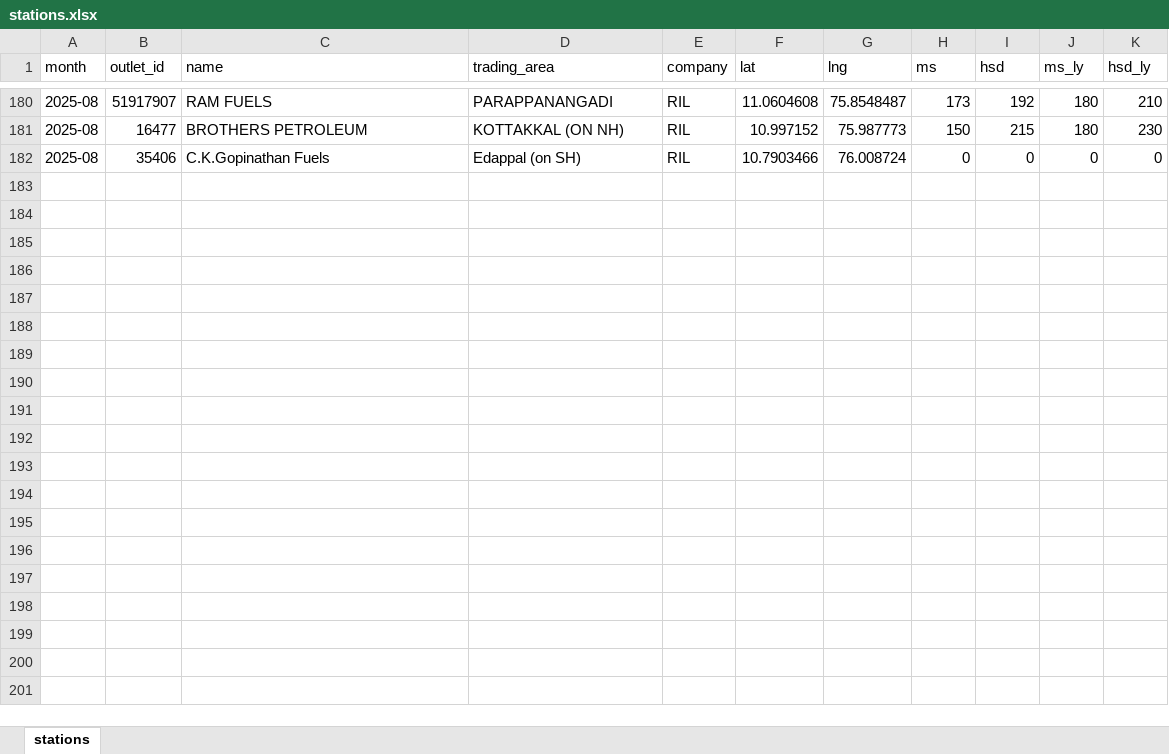
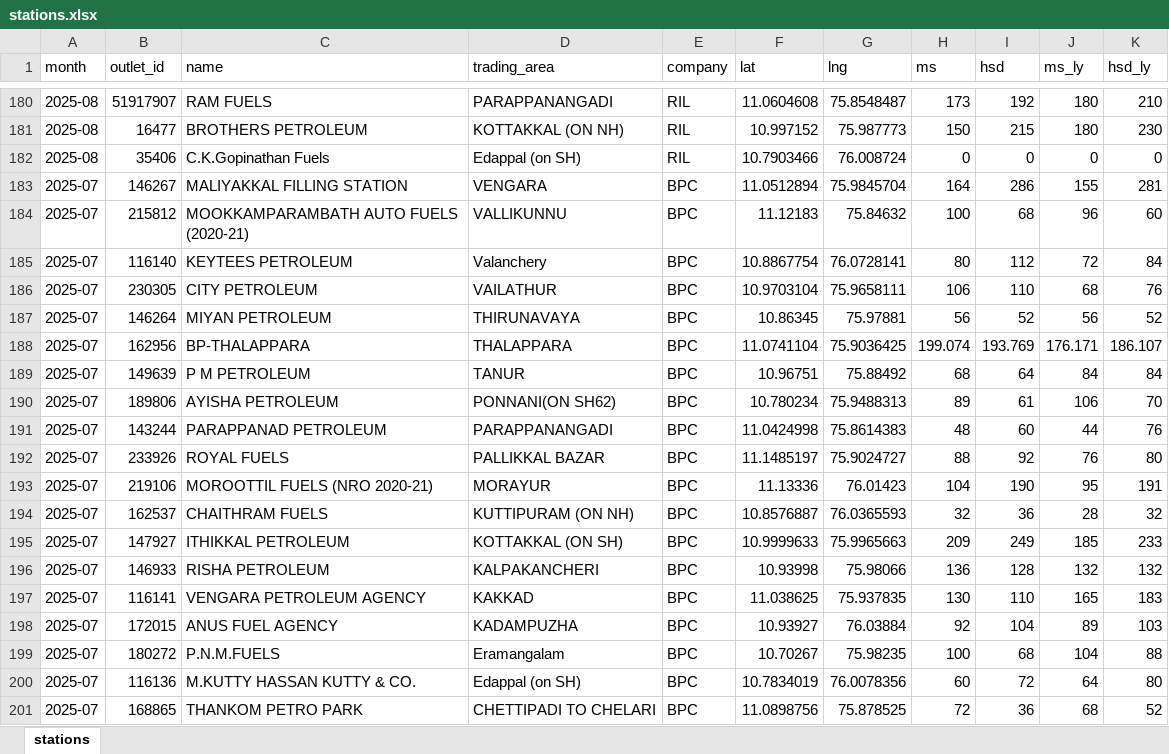
Before and after one commit to Sneakout/fuel-map-app, an Excel workbook: public/stations.xlsx, sheet stations, drawn as a sheet; only a part is shown, gaps mark what is left out; values as stored, in another font and other column widths than the file's, no borders; the diff covers the shown part only; the diff names each change by its address in the sheet, - before the commit and + after, or states it on an @@ line.

```diff
--- a/public/stations.xlsx (sheet stations)
+++ b/public/stations.xlsx (sheet stations)
+row 183: 2025-07 | 146267 | MALIYAKKAL FILLING STATION | VENGARA | BPC | 11.0512894 | 75.9845704 | 164 | 286 | 155 | 281
+row 184: 2025-07 | 215812 | MOOKKAMPARAMBATH AUTO FUELS (2020-21) | VALLIKUNNU | BPC | 11.12183 | 75.84632 | 100 | 68 | 96 | 60
+row 185: 2025-07 | 116140 | KEYTEES PETROLEUM | Valanchery | BPC | 10.8867754 | 76.0728141 | 80 | 112 | 72 | 84
+row 186: 2025-07 | 230305 | CITY PETROLEUM | VAILATHUR | BPC | 10.9703104 | 75.9658111 | 106 | 110 | 68 | 76
+row 187: 2025-07 | 146264 | MIYAN PETROLEUM | THIRUNAVAYA | BPC | 10.86345 | 75.97881 | 56 | 52 | 56 | 52
+row 188: 2025-07 | 162956 | BP-THALAPPARA | THALAPPARA | BPC | 11.0741104 | 75.9036425 | 199.074 | 193.769 | 176.171 | 186.107
+row 189: 2025-07 | 149639 | P M PETROLEUM | TANUR | BPC | 10.96751 | 75.88492 | 68 | 64 | 84 | 84
+row 190: 2025-07 | 189806 | AYISHA PETROLEUM | PONNANI(ON SH62) | BPC | 10.780234 | 75.9488313 | 89 | 61 | 106 | 70
+row 191: 2025-07 | 143244 | PARAPPANAD PETROLEUM | PARAPPANANGADI | BPC | 11.0424998 | 75.8614383 | 48 | 60 | 44 | 76
+row 192: 2025-07 | 233926 | ROYAL FUELS | PALLIKKAL BAZAR | BPC | 11.1485197 | 75.9024727 | 88 | 92 | 76 | 80
+row 193: 2025-07 | 219106 | MOROOTTIL FUELS (NRO 2020-21) | MORAYUR | BPC | 11.13336 | 76.01423 | 104 | 190 | 95 | 191
+row 194: 2025-07 | 162537 | CHAITHRAM FUELS | KUTTIPURAM (ON NH) | BPC | 10.8576887 | 76.0365593 | 32 | 36 | 28 | 32
+row 195: 2025-07 | 147927 | ITHIKKAL PETROLEUM | KOTTAKKAL (ON SH) | BPC | 10.9999633 | 75.9965663 | 209 | 249 | 185 | 233
+row 196: 2025-07 | 146933 | RISHA PETROLEUM | KALPAKANCHERI | BPC | 10.93998 | 75.98066 | 136 | 128 | 132 | 132
+row 197: 2025-07 | 116141 | VENGARA PETROLEUM AGENCY | KAKKAD | BPC | 11.038625 | 75.937835 | 130 | 110 | 165 | 183
+row 198: 2025-07 | 172015 | ANUS FUEL AGENCY | KADAMPUZHA | BPC | 10.93927 | 76.03884 | 92 | 104 | 89 | 103
+row 199: 2025-07 | 180272 | P.N.M.FUELS | Eramangalam | BPC | 10.70267 | 75.98235 | 100 | 68 | 104 | 88
+row 200: 2025-07 | 116136 | M.KUTTY HASSAN KUTTY & CO. | Edappal (on SH) | BPC | 10.7834019 | 76.0078356 | 60 | 72 | 64 | 80
+row 201: 2025-07 | 168865 | THANKOM PETRO PARK | CHETTIPADI TO CHELARI | BPC | 11.0898756 | 75.878525 | 72 | 36 | 68 | 52
```
Also changed, not shown: 162 added rows elsewhere in this sheet, 2 other files.
